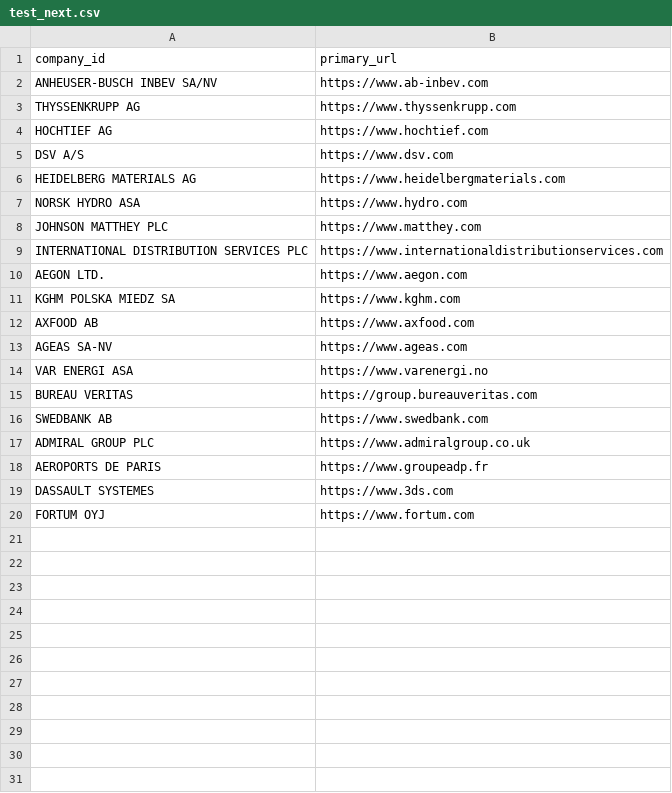
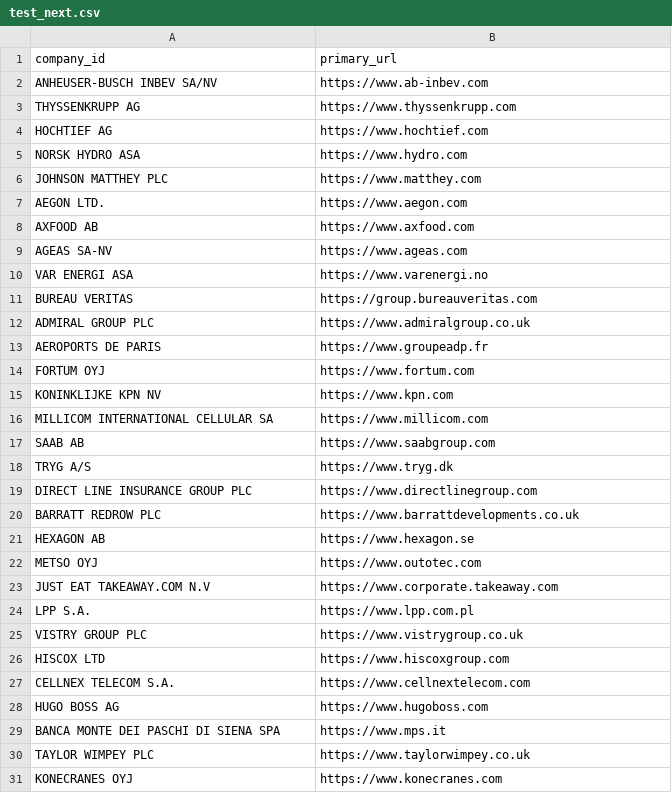
Before and after one commit to massi-tripp/Esg_Agent, a CSV file: search_agent/data/input/test_next.csv, drawn as a sheet; only a part is shown; the diff covers the shown part only.

```diff
--- a/search_agent/data/input/test_next.csv
+++ b/search_agent/data/input/test_next.csv
@@ -4,9 +4,5 @@ THYSSENKRUPP AG,https://www.thyssenkrupp.com
 HOCHTIEF AG,https://www.hochtief.com
-DSV A/S,https://www.dsv.com
-HEIDELBERG MATERIALS AG,https://www.heidelbergmaterials.com
 NORSK HYDRO ASA,https://www.hydro.com
 JOHNSON MATTHEY PLC,https://www.matthey.com
-INTERNATIONAL DISTRIBUTION SERVICES PLC,https://www.internationaldistributionservices.com
 AEGON LTD.,https://www.aegon.com
-KGHM POLSKA MIEDZ SA,https://www.kghm.com
 AXFOOD AB,https://www.axfood.com
@@ -15,6 +11,21 @@ VAR ENERGI ASA,https://www.varenergi.no
 BUREAU VERITAS,https://group.bureauveritas.com
-SWEDBANK AB,https://www.swedbank.com
 ADMIRAL GROUP PLC,https://www.admiralgroup.co.uk
 AEROPORTS DE PARIS,https://www.groupeadp.fr
-DASSAULT SYSTEMES,https://www.3ds.com
 FORTUM OYJ,https://www.fortum.com
+KONINKLIJKE KPN NV,https://www.kpn.com
+MILLICOM INTERNATIONAL CELLULAR SA,https://www.millicom.com
+SAAB AB,https://www.saabgroup.com
+TRYG A/S,https://www.tryg.dk
+DIRECT LINE INSURANCE GROUP PLC,https://www.directlinegroup.com
+BARRATT REDROW PLC,https://www.barrattdevelopments.co.uk
+HEXAGON AB,https://www.hexagon.se
+METSO OYJ,https://www.outotec.com
+JUST EAT TAKEAWAY.COM N.V,https://www.corporate.takeaway.com
+LPP S.A.,https://www.lpp.com.pl
+VISTRY GROUP PLC,https://www.vistrygroup.co.uk
+HISCOX LTD,https://www.hiscoxgroup.com
+CELLNEX TELECOM S.A.,https://www.cellnextelecom.com
+HUGO BOSS AG,https://www.hugoboss.com
+BANCA MONTE DEI PASCHI DI SIENA SPA,https://www.mps.it
+TAYLOR WIMPEY PLC,https://www.taylorwimpey.co.uk
+KONECRANES OYJ,https://www.konecranes.com
```
Also changed, not shown: 26 added rows elsewhere in this file, search_agent/data/input/test_corretti.csv, 5 other files.
